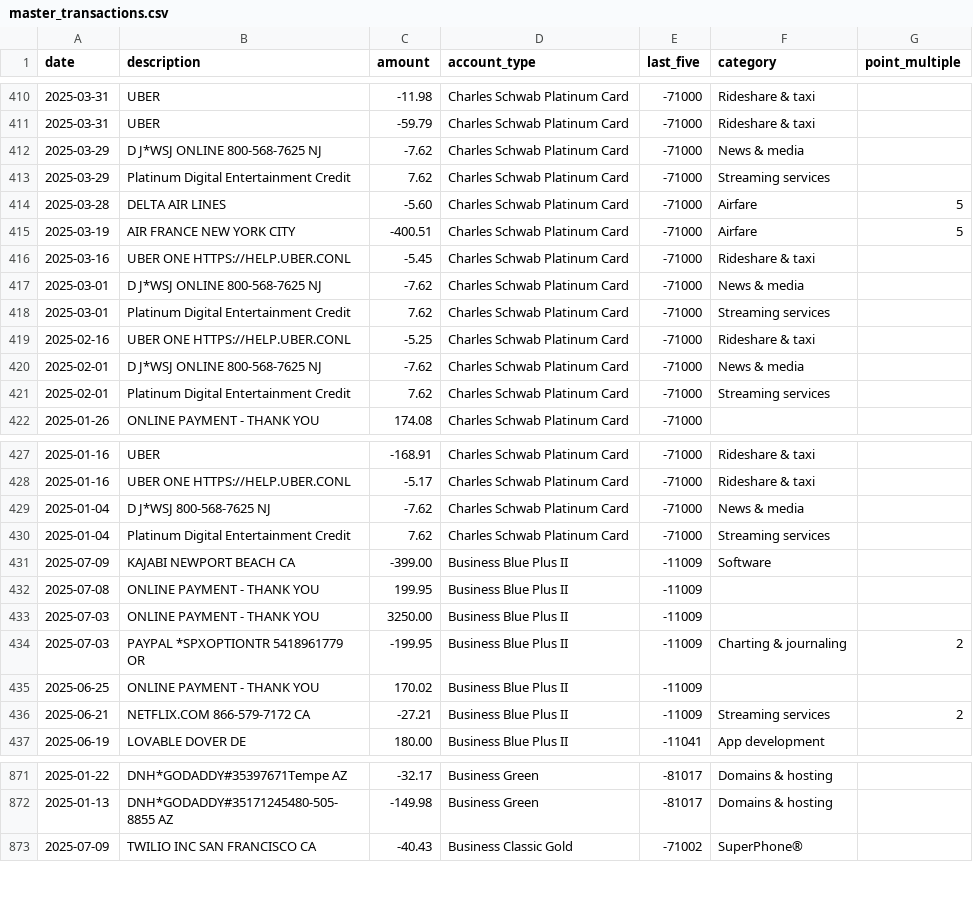
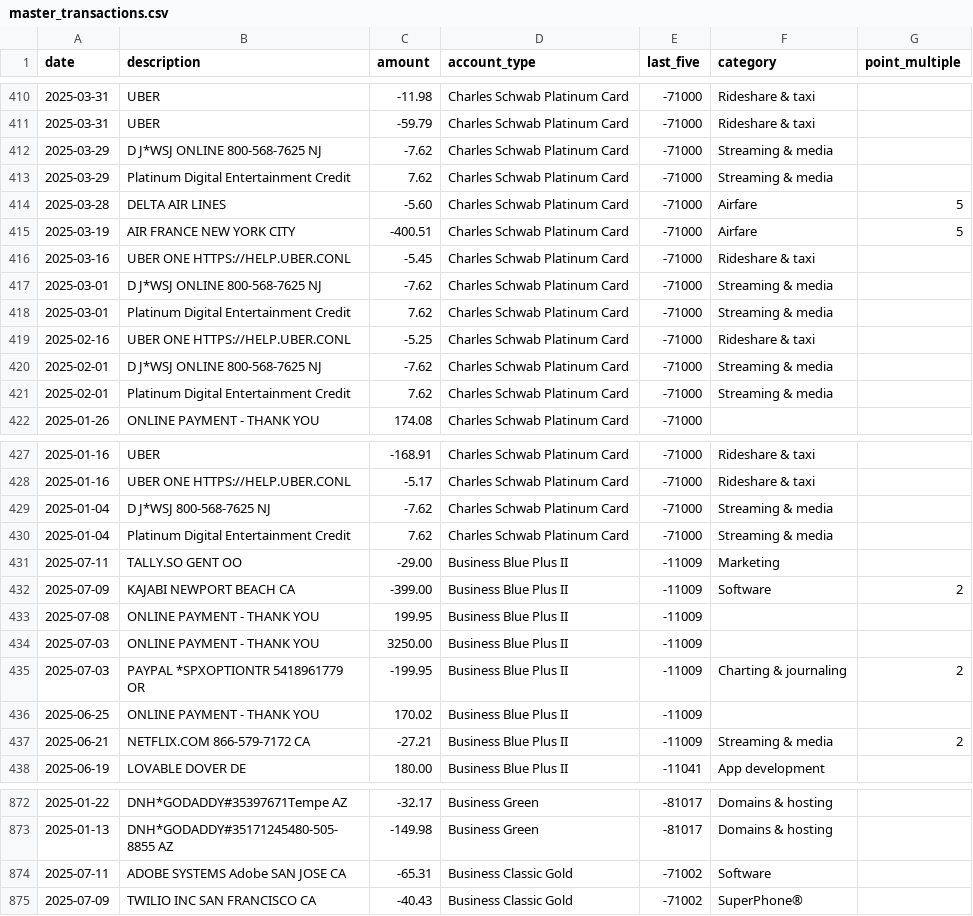
Before and after one commit to ryanleslie/amex360, a CSV file: src/data/master_transactions.csv, drawn as a sheet; only a part is shown, gaps mark what is left out; the diff covers the shown part only.

Commit message:
Add files via upload

```diff
--- a/src/data/master_transactions.csv
+++ b/src/data/master_transactions.csv
@@ -411,4 +411,4 @@ date,description,amount,account_type,last_five,category,point_multiple
 2025-03-31,UBER,-59.79,Charles Schwab Platinum Card,-71000,Rideshare & taxi,
-2025-03-29,D J*WSJ ONLINE      800-568-7625        NJ,-7.62,Charles Schwab Platinum Card,-71000,News & media,
-2025-03-29,Platinum Digital Entertainment Credit,7.62,Charles Schwab Platinum Card,-71000,Streaming services,
+2025-03-29,D J*WSJ ONLINE      800-568-7625        NJ,-7.62,Charles Schwab Platinum Card,-71000,Streaming & media,
+2025-03-29,Platinum Digital Entertainment Credit,7.62,Charles Schwab Platinum Card,-71000,Streaming & media,
 2025-03-28,DELTA AIR LINES,-5.60,Charles Schwab Platinum Card,-71000,Airfare,5
@@ -416,7 +416,7 @@ date,description,amount,account_type,last_five,category,point_multiple
 2025-03-16,UBER ONE            HTTPS://HELP.UBER.CONL,-5.45,Charles Schwab Platinum Card,-71000,Rideshare & taxi,
-2025-03-01,D J*WSJ ONLINE      800-568-7625        NJ,-7.62,Charles Schwab Platinum Card,-71000,News & media,
-2025-03-01,Platinum Digital Entertainment Credit,7.62,Charles Schwab Platinum Card,-71000,Streaming services,
+2025-03-01,D J*WSJ ONLINE      800-568-7625        NJ,-7.62,Charles Schwab Platinum Card,-71000,Streaming & media,
+2025-03-01,Platinum Digital Entertainment Credit,7.62,Charles Schwab Platinum Card,-71000,Streaming & media,
 2025-02-16,UBER ONE            HTTPS://HELP.UBER.CONL,-5.25,Charles Schwab Platinum Card,-71000,Rideshare & taxi,
-2025-02-01,D J*WSJ ONLINE      800-568-7625        NJ,-7.62,Charles Schwab Platinum Card,-71000,News & media,
-2025-02-01,Platinum Digital Entertainment Credit,7.62,Charles Schwab Platinum Card,-71000,Streaming services,
+2025-02-01,D J*WSJ ONLINE      800-568-7625        NJ,-7.62,Charles Schwab Platinum Card,-71000,Streaming & media,
+2025-02-01,Platinum Digital Entertainment Credit,7.62,Charles Schwab Platinum Card,-71000,Streaming & media,
 2025-01-26,ONLINE PAYMENT - THANK YOU,174.08,Charles Schwab Platinum Card,-71000,,
@@ -428,5 +428,6 @@ date,description,amount,account_type,last_five,category,point_multiple
 2025-01-16,UBER ONE            HTTPS://HELP.UBER.CONL,-5.17,Charles Schwab Platinum Card,-71000,Rideshare & taxi,
-2025-01-04,D J*WSJ             800-568-7625        NJ,-7.62,Charles Schwab Platinum Card,-71000,News & media,
-2025-01-04,Platinum Digital Entertainment Credit,7.62,Charles Schwab Platinum Card,-71000,Streaming services,
-2025-07-09,KAJABI              NEWPORT BEACH       CA,-399.00,Business Blue Plus II,-11009,Software,
+2025-01-04,D J*WSJ             800-568-7625        NJ,-7.62,Charles Schwab Platinum Card,-71000,Streaming & media,
+2025-01-04,Platinum Digital Entertainment Credit,7.62,Charles Schwab Platinum Card,-71000,Streaming & media,
+2025-07-11,TALLY.SO            GENT                OO,-29.00,Business Blue Plus II,-11009,Marketing,
+2025-07-09,KAJABI              NEWPORT BEACH       CA,-399.00,Business Blue Plus II,-11009,Software,2
 2025-07-08,ONLINE PAYMENT - THANK YOU,199.95,Business Blue Plus II,-11009,,
@@ -435,3 +436,3 @@ date,description,amount,account_type,last_five,category,point_multiple
 2025-06-25,ONLINE PAYMENT - THANK YOU,170.02,Business Blue Plus II,-11009,,
-2025-06-21,NETFLIX.COM         866-579-7172        CA,-27.21,Business Blue Plus II,-11009,Streaming services,2
+2025-06-21,NETFLIX.COM         866-579-7172        CA,-27.21,Business Blue Plus II,-11009,Streaming & media,2
 2025-06-19,LOVABLE             DOVER               DE,180.00,Business Blue Plus II,-11041,App development,
@@ -872,2 +873,3 @@ date,description,amount,account_type,last_five,category,point_multiple
 2025-01-13,DNH*GODADDY#35171245480-505-8855        AZ,-149.98,Business Green,-81017,Domains & hosting,
+2025-07-11,ADOBE SYSTEMS Adobe SAN JOSE            CA,-65.31,Business Classic Gold,-71002,Software,
 2025-07-09,TWILIO INC          SAN FRANCISCO       CA,-40.43,Business Classic Gold,-71002,SuperPhone®,
```
Also changed, not shown: 1 added row and 36 edited cells elsewhere in this file.
